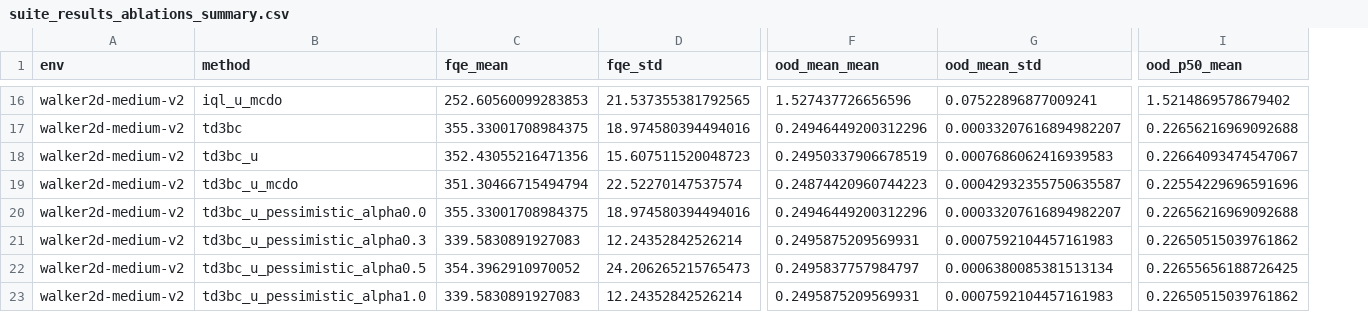
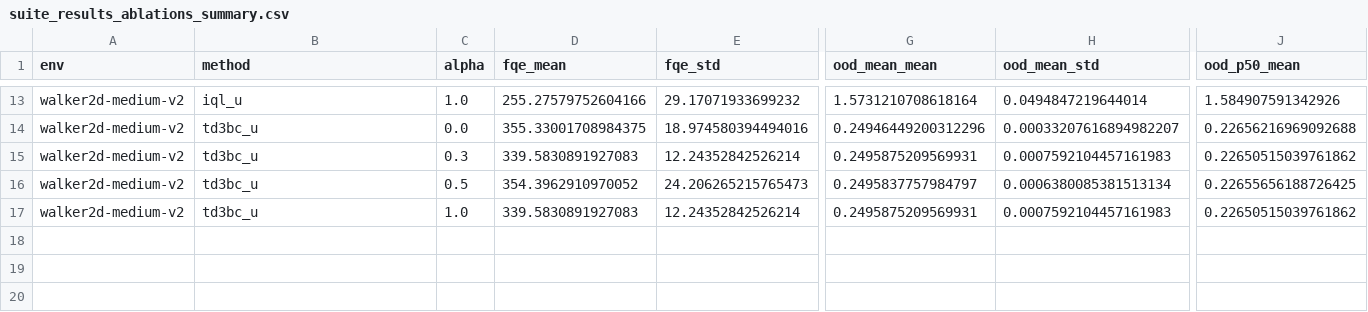
Before and after one commit to xiang233/drl-final-project, a CSV file: results/suite_results_ablations_summary.csv, drawn as a sheet; only a part is shown, gaps mark what is left out; removed rows and columns are numbered as before the commit, all else as after; rows hold the shown columns only; the diff covers the shown part only; the diff names each change by its address in the sheet, - before the commit and + after, or states it on an @@ line.

```diff
--- a/results/suite_results_ablations_summary.csv
+++ b/results/suite_results_ablations_summary.csv
+column C (alpha), rows 13-17: 1.0 | 0.0 | 0.3 | 0.5 | 1.0
-B13 (method): iql_u_mcdo
+B13 (method): iql_u
-D13 (fqe_mean): 252.60560099283853
+D13 (fqe_mean): 255.27579752604166
-E13 (fqe_std): 21.537355381792565
+E13 (fqe_std): 29.17071933699232
-G13 (ood_mean_mean): 1.527437726656596
+G13 (ood_mean_mean): 1.5731210708618164
-H13 (ood_mean_std): 0.07522896877009241
+H13 (ood_mean_std): 0.0494847219644014
-J13 (ood_p50_mean): 1.5214869578679402
+J13 (ood_p50_mean): 1.584907591342926
-B14 (method): td3bc
+B14 (method): td3bc_u
-row 18: walker2d-medium-v2 | td3bc_u | 352.43055216471356 | 15.607511520048723 | 0.24950337906678519 | 0.0007686062416939583 | 0.22664093474547067
-row 19: walker2d-medium-v2 | td3bc_u_mcdo | 351.30466715494794 | 22.52270147537574 | 0.24874420960744223 | 0.00042932355750635587 | 0.22554229696591696
-row 20: walker2d-medium-v2 | td3bc_u_pessimistic_alpha0.0 | 355.33001708984375 | 18.974580394494016 | 0.24946449200312296 | 0.00033207616894982207 | 0.22656216969092688
-B15 (method): td3bc_u_pessimistic_alpha0.3
+B15 (method): td3bc_u
-B16 (method): td3bc_u_pessimistic_alpha0.5
+B16 (method): td3bc_u
-B17 (method): td3bc_u_pessimistic_alpha1.0
+B17 (method): td3bc_u
```
Also changed, not shown: 3 removed rows and 84 edited cells elsewhere in this file, results/suite_results_ablations.csv, 9 other files.
